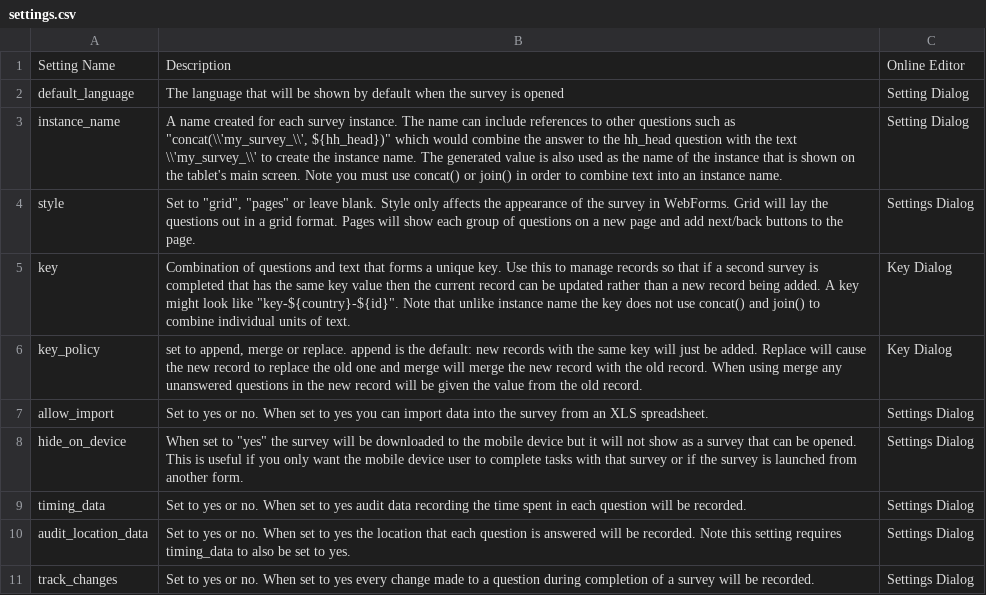
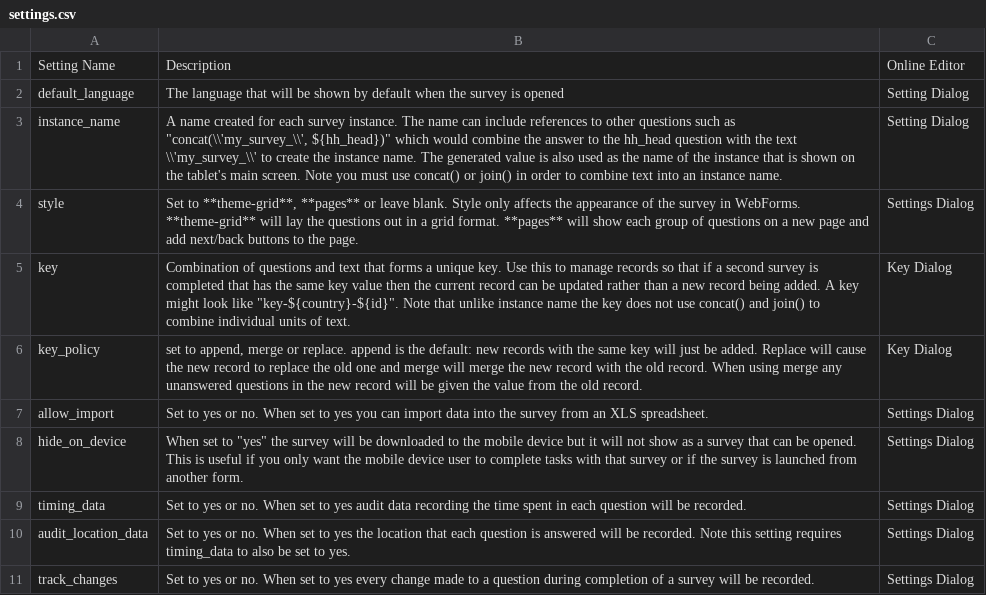
Before and after one commit to nap2000/docs, a CSV file: tables/settings.csv, drawn as a sheet.

Commit message:
Set grid to theme-grid

```diff
--- a/tables/settings.csv
+++ b/tables/settings.csv
@@ -3,3 +3,3 @@ default_language,The language that will be shown by default when the survey is o
 instance_name,"A name created for each survey instance.  The name can include references to other questions such as ""concat(\\'my_survey_\\', ${hh_head})"" which would combine the answer to the hh_head question with the text \\'my_survey_\\' to create the instance name.  The generated value is also used as the name of the instance that is shown on the  tablet's main screen.  Note you must use concat() or join() in order to combine text into an instance name.",Setting Dialog
-style,"Set to ""grid"", ""pages"" or leave blank.   Style only affects the appearance of the survey in WebForms.  Grid will lay the questions out in a grid format.  Pages will show each group of questions on a new page and add next/back buttons to the page.",Settings Dialog
+style,"Set to **theme-grid**, **pages** or leave blank.   Style only affects the appearance of the survey in WebForms.  **theme-grid** will lay the questions out in a grid format.  **pages** will show each group of questions on a new page and add next/back buttons to the page.",Settings Dialog
 key,"Combination of questions and text that forms a unique key.  Use this to manage records so that if a second survey is completed that has the same key value then the current record can be updated rather than a new record being added.  A key might look like   ""key-${country}-${id}"".  Note that unlike instance name the key does not use concat() and join() to combine individual units of text.",Key Dialog
```
